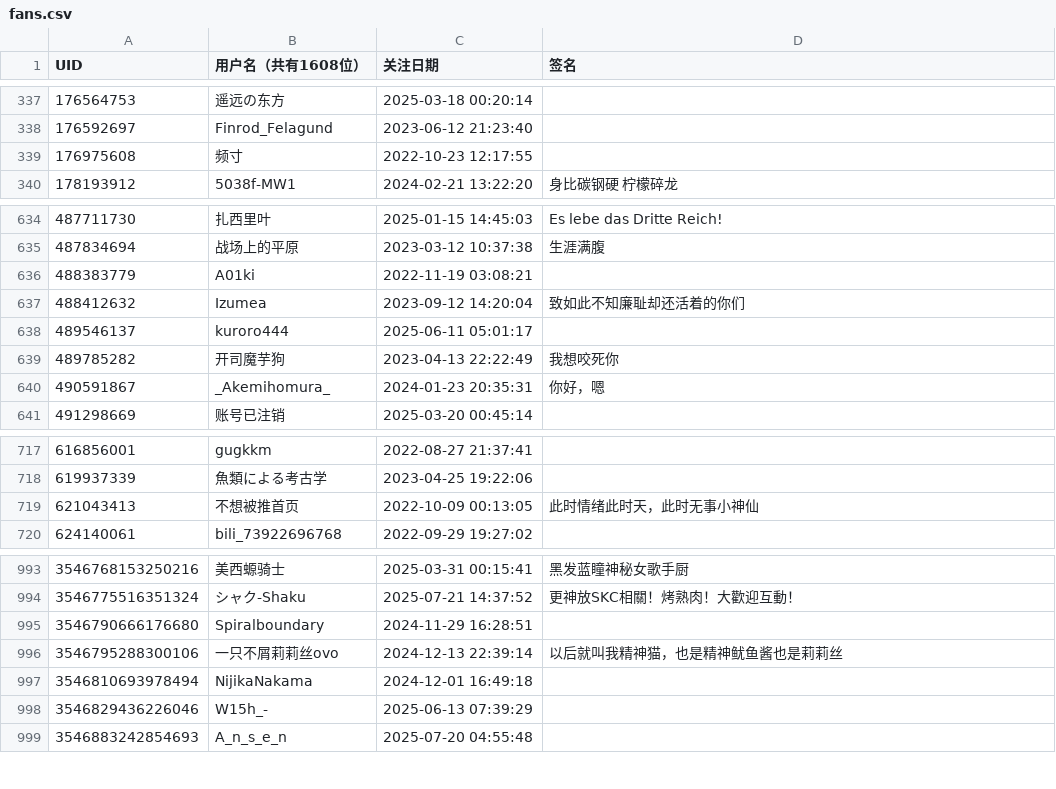
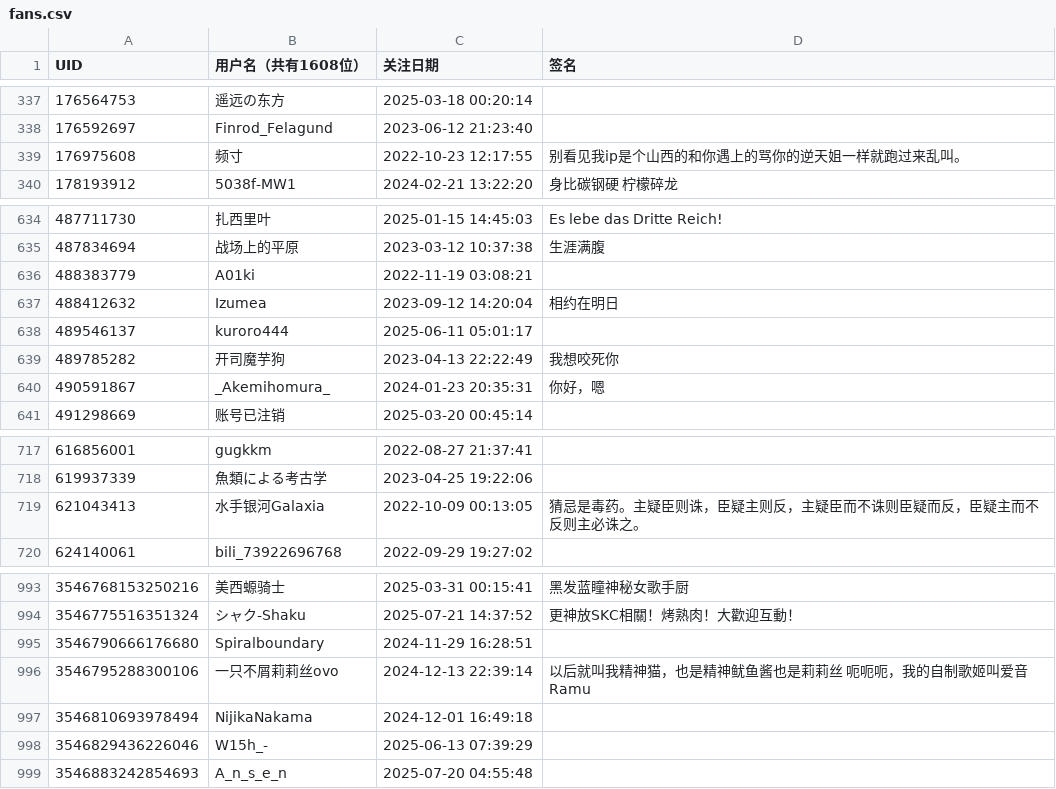
Before and after one commit to otsootsootso/bili_fans, a CSV file: fans.csv, drawn as a sheet; only a part is shown, gaps mark what is left out.

```diff
--- a/fans.csv
+++ b/fans.csv
@@ -338,3 +338,3 @@ UID,用户名（共有1608位）,关注日期,签名
 176592697,Finrod_Felagund,2023-06-12 21:23:40,
-176975608,频寸,2022-10-23 12:17:55,
+176975608,频寸,2022-10-23 12:17:55,别看见我ip是个山西的和你遇上的骂你的逆天姐一样就跑过来乱叫。
 178193912,5038f-MW1,2024-02-21 13:22:20,身比碳钢硬 柠檬碎龙
@@ -636,3 +636,3 @@ UID,用户名（共有1608位）,关注日期,签名
 488383779,A01ki,2022-11-19 03:08:21,
-488412632,Izumea,2023-09-12 14:20:04,致如此不知廉耻却还活着的你们
+488412632,Izumea,2023-09-12 14:20:04,相约在明日
 489546137,kuroro444,2025-06-11 05:01:17,
@@ -718,3 +718,3 @@ UID,用户名（共有1608位）,关注日期,签名
 619937339,魚類による考古学,2023-04-25 19:22:06,
-621043413,不想被推首页,2022-10-09 00:13:05,此时情绪此时天，此时无事小神仙
+621043413,水手银河Galaxia,2022-10-09 00:13:05,猜忌是毒药。主疑臣则诛，臣疑主则反，主疑臣而不诛则臣疑而反，臣疑主而不反则主必诛之。
 624140061,bili_73922696768,2022-09-29 19:27:02,
@@ -995,3 +995,3 @@ UID,用户名（共有1608位）,关注日期,签名
 3546790666176680,Spiralboundary,2024-11-29 16:28:51,
-3546795288300106,一只不屑莉莉丝ovo,2024-12-13 22:39:14,以后就叫我精神猫，也是精神鱿鱼酱也是莉莉丝
+3546795288300106,一只不屑莉莉丝ovo,2024-12-13 22:39:14,以后就叫我精神猫，也是精神鱿鱼酱也是莉莉丝 呃呃呃，我的自制歌姬叫爱音Ramu
 3546810693978494,NijikaNakama,2024-12-01 16:49:18,
```
